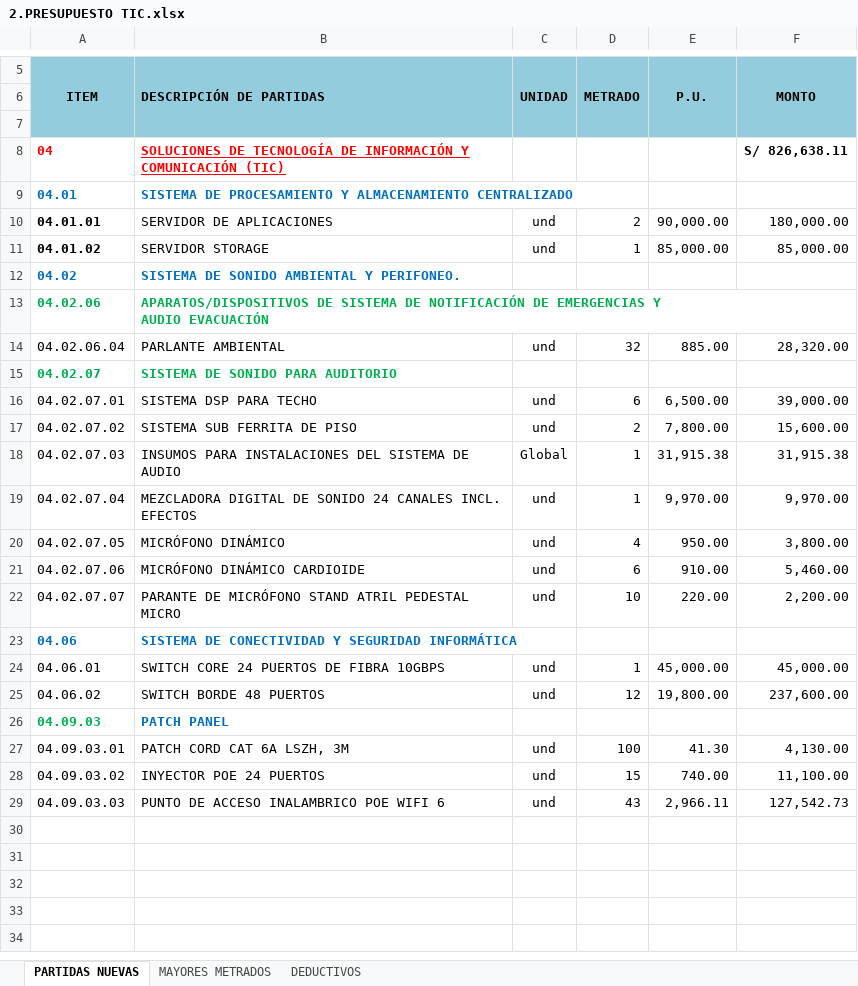
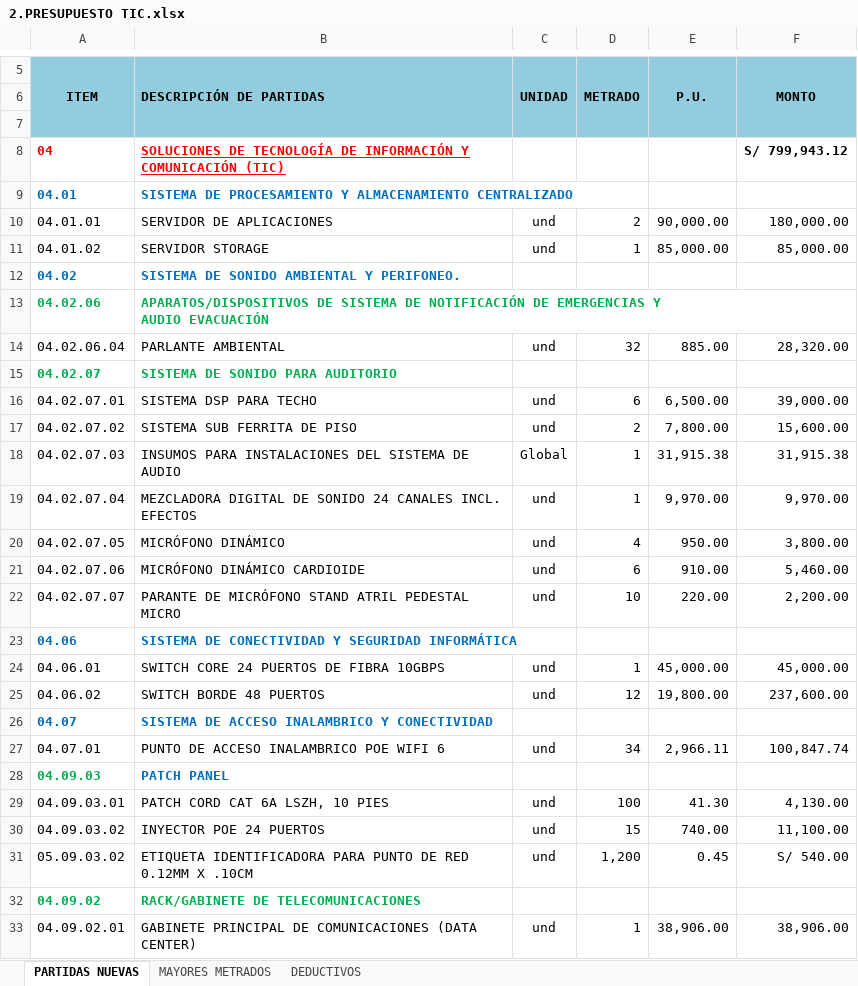
Before and after one commit to mrlivano/TIC-PALACIO, an Excel workbook: AMPLIACION 05 TIC/02. PRESUPUESTO TIC/2.PRESUPUESTO TIC.xlsx, sheet PARTIDAS NUEVAS, drawn as a sheet; only a part is shown, gaps mark what is left out; values as stored, in another font and other column widths than the file's, no borders; charts and pictures and conditional formats not drawn; removed rows and columns are numbered as before the commit, all else as after; the diff names each change by its address in the sheet, - before the commit and + after, or states it on an @@ line.

```diff
--- a/AMPLIACION 05 TIC/02. PRESUPUESTO TIC/2.PRESUPUESTO TIC.xlsx (sheet PARTIDAS NUEVAS)
+++ b/AMPLIACION 05 TIC/02. PRESUPUESTO TIC/2.PRESUPUESTO TIC.xlsx (sheet PARTIDAS NUEVAS)
-F8 (MONTO): S/ 826,638.11
+F8 (MONTO): S/ 799,943.12
-A10:A11 bold: on
+A10:A11 bold: off
+row 26: 04.07 | SISTEMA DE ACCESO INALAMBRICO Y CONECTIVIDAD
+row 27: 04.07.01 | PUNTO DE ACCESO INALAMBRICO POE WIFI 6 | und | 34 | 2,966.11 | 100,847.74
-B29 (DESCRIPCIÓN DE PARTIDAS): PATCH CORD CAT 6A LSZH, 3M
+B29 (DESCRIPCIÓN DE PARTIDAS): PATCH CORD CAT 6A LSZH, 10 PIES
-row 29: 04.09.03.03 | PUNTO DE ACCESO INALAMBRICO POE WIFI 6 | und | 43 | 2,966.11 | 127,542.73
+row 31: 05.09.03.02 | ETIQUETA IDENTIFICADORA PARA PUNTO DE RED 0.12MM X .10CM | und | 1,200 | 0.45 | S/ 540.00
+row 32: 04.09.02 | RACK/GABINETE DE TELECOMUNICACIONES
+row 33: 04.09.02.01 | GABINETE PRINCIPAL DE COMUNICACIONES (DATA CENTER) | und | 1 | 38,906.00 | 38,906.00
```
Also changed, not shown: sheet MAYORES METRADOS, sheet DEDUCTIVOS, formulas that keep their value, AMPLIACION 05 TIC/03. METRADOS TIC/03. PLANILLA DE METRADOS.xlsx.
